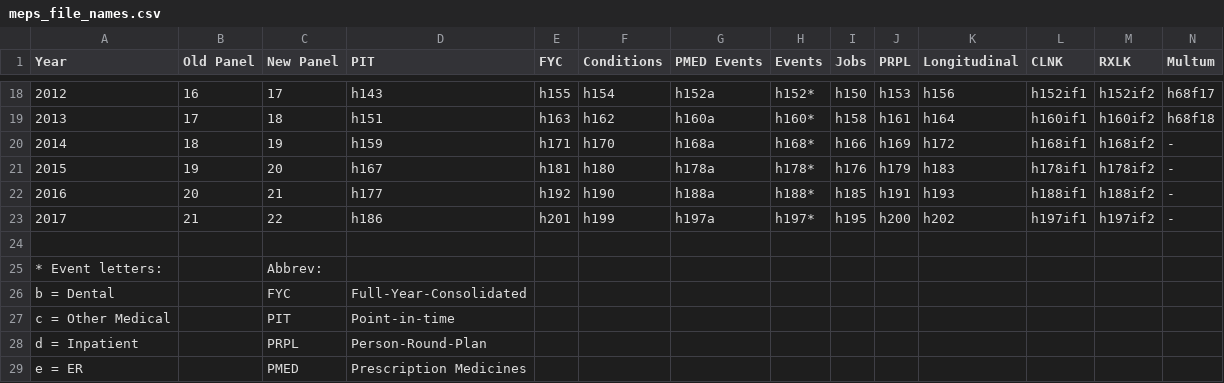
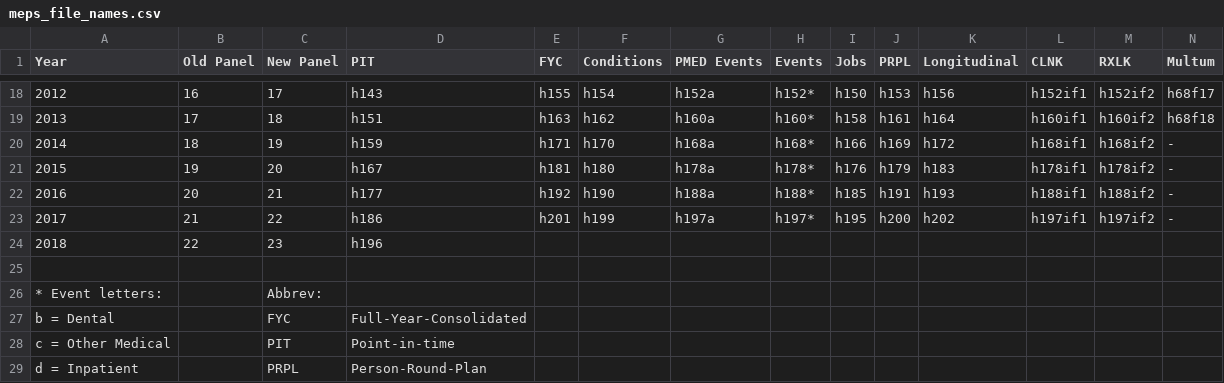
Before and after one commit to HHS-AHRQ/MEPS, a CSV file: Quick_Reference_Guides/meps_file_names.csv, drawn as a sheet; only a part is shown, gaps mark what is left out; the shorter side is filled out with more unchanged rows; rows hold the shown columns only; the diff names each change by its address in the sheet, - before the commit and + after, or states it on an @@ line.

Commit message:
Adding 2018 PIT file

```diff
--- a/Quick_Reference_Guides/meps_file_names.csv
+++ b/Quick_Reference_Guides/meps_file_names.csv
+row 24: 2018 | 22 | 23 | h196
```
